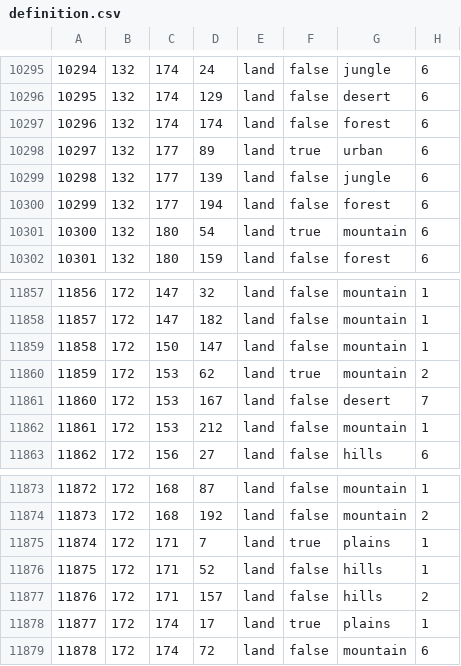
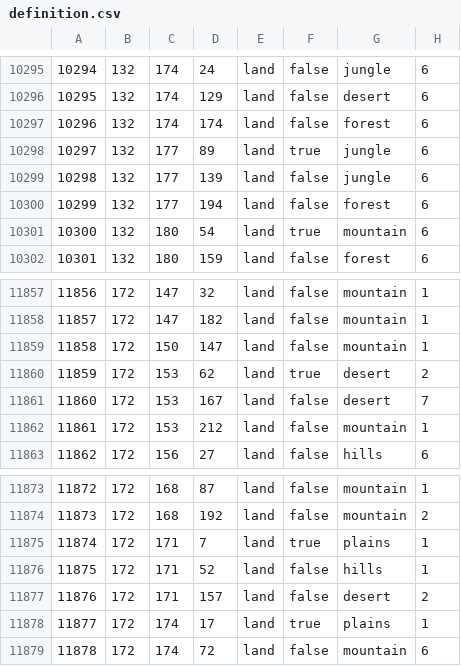
Before and after one commit to generalisofficial/tia2018, a CSV file: map/definition.csv, drawn as a sheet; only a part is shown, gaps mark what is left out; the diff covers the shown part only.

```diff
--- a/map/definition.csv
+++ b/map/definition.csv
@@ -10297,3 +10297,3 @@
 10296;132;174;174;land;false;forest;6
-10297;132;177;89;land;true;urban;6
+10297;132;177;89;land;true;jungle;6
 10298;132;177;139;land;false;jungle;6
@@ -11859,3 +11859,3 @@
 11858;172;150;147;land;false;mountain;1
-11859;172;153;62;land;true;mountain;2
+11859;172;153;62;land;true;desert;2
 11860;172;153;167;land;false;desert;7
@@ -11876,3 +11876,3 @@
 11875;172;171;52;land;false;hills;1
-11876;172;171;157;land;false;hills;2
+11876;172;171;157;land;false;desert;2
 11877;172;174;17;land;true;plains;1
```
Also changed, not shown: 16 edited cells elsewhere in this file, 18 other files.
